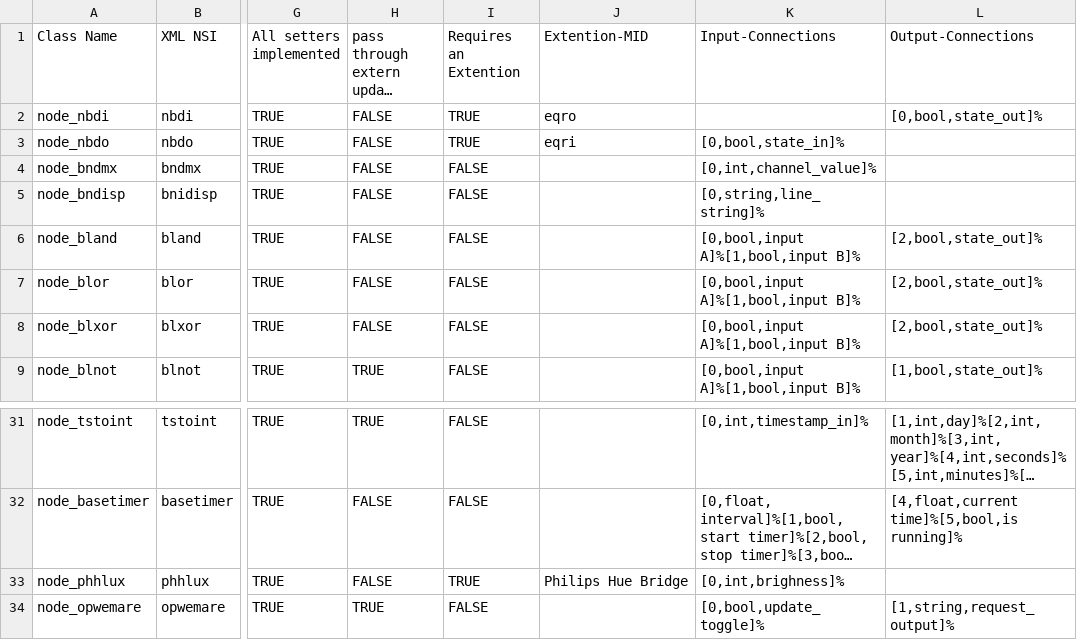
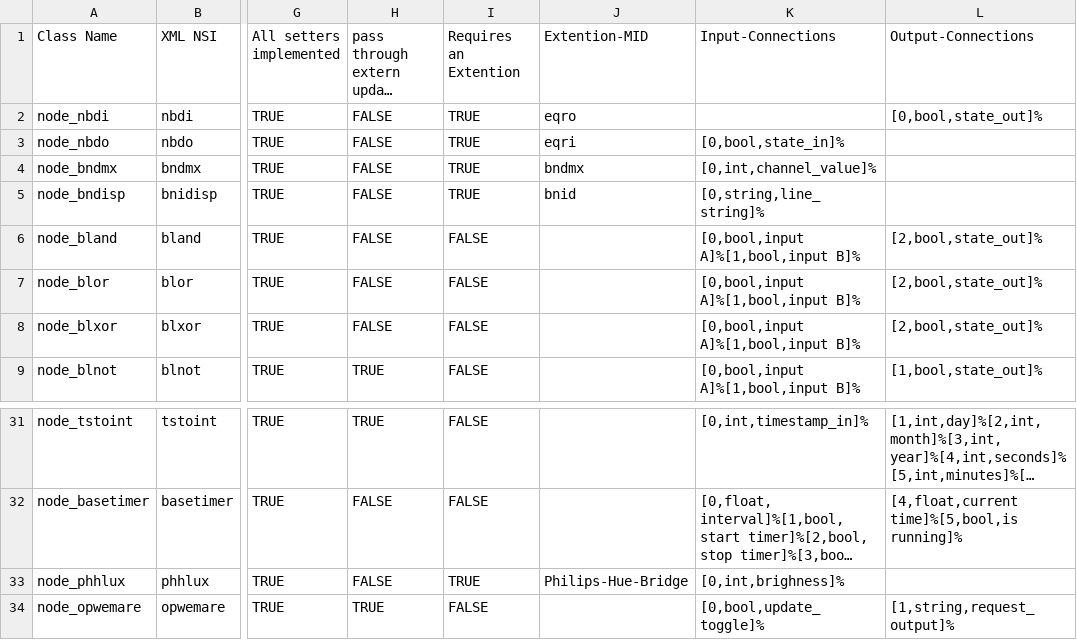
Before and after one commit to RBEGamer/HomePLC, a CSV file: Documentation/Implmented Nodes.csv, drawn as a sheet; only a part is shown, gaps mark what is left out; long unchanged cells end in …; the diff names each change by its address in the sheet, - before the commit and + after, or states it on an @@ line.

```diff
--- a/Documentation/Implmented Nodes.csv
+++ b/Documentation/Implmented Nodes.csv
-I4:I5: FALSE
+I4:I5: TRUE
-J4: (empty)
+J4: bndmx
-J5: (empty)
+J5: bnid
-J33: Philips Hue Bridge
+J33: Philips-Hue-Bridge
```
Also changed, not shown: 1 other file.
